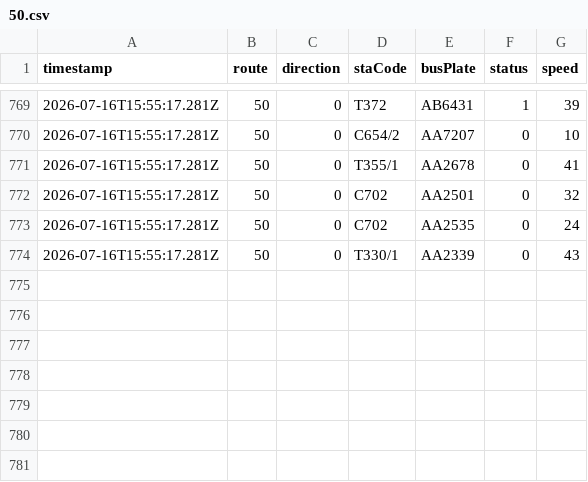
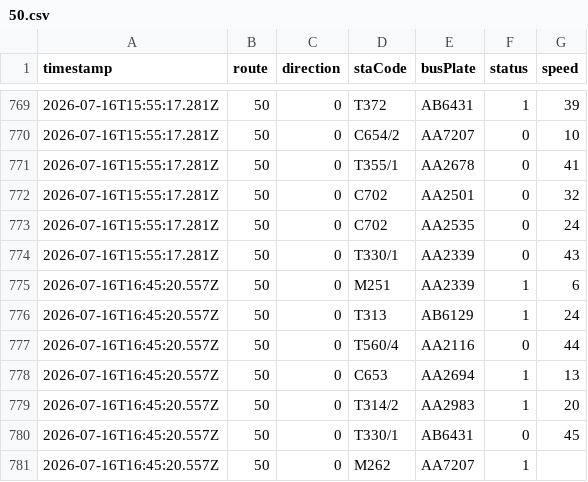
Before and after one commit to ChiHin-Lio/macau-gtfs-data, a CSV file: raw_logs/50.csv, drawn as a sheet; only a part is shown, gaps mark what is left out.

Commit message:
scraper: update 50.csv via Cloudflare Worker

```diff
--- a/raw_logs/50.csv
+++ b/raw_logs/50.csv
@@ -774 +774,8 @@ timestamp,route,direction,staCode,busPlate,status,speed
 2026-07-16T15:55:17.281Z,50,0,T330/1,AA2339,0,43
+2026-07-16T16:45:20.557Z,50,0,M251,AA2339,1,6
+2026-07-16T16:45:20.557Z,50,0,T313,AB6129,1,24
+2026-07-16T16:45:20.557Z,50,0,T560/4,AA2116,0,44
+2026-07-16T16:45:20.557Z,50,0,C653,AA2694,1,13
+2026-07-16T16:45:20.557Z,50,0,T314/2,AA2983,1,20
+2026-07-16T16:45:20.557Z,50,0,T330/1,AB6431,0,45
+2026-07-16T16:45:20.557Z,50,0,M262,AA7207,1,
```
